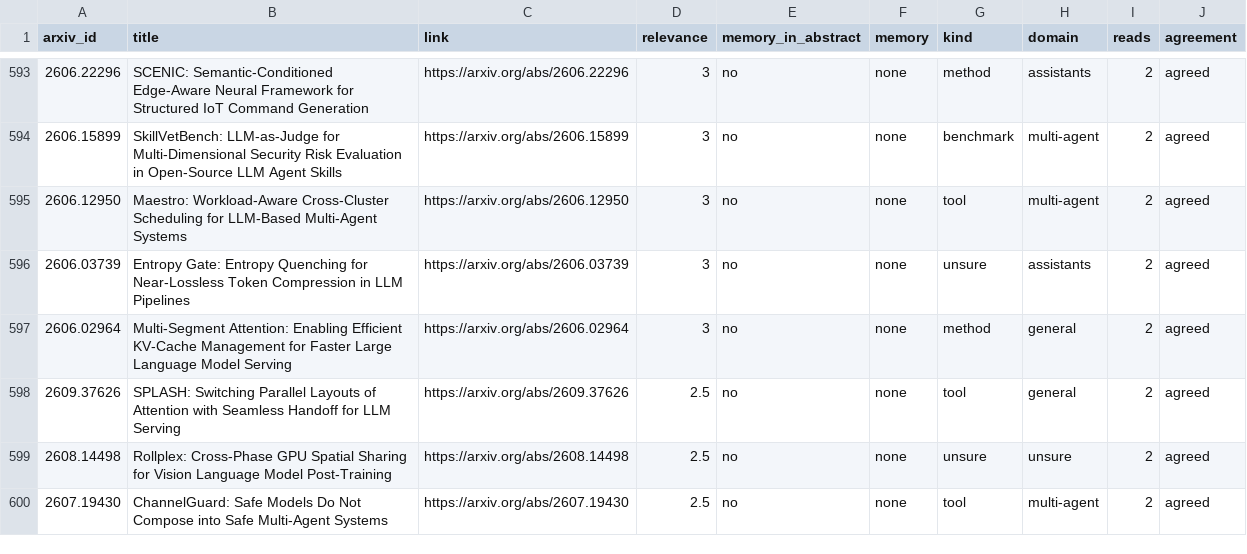
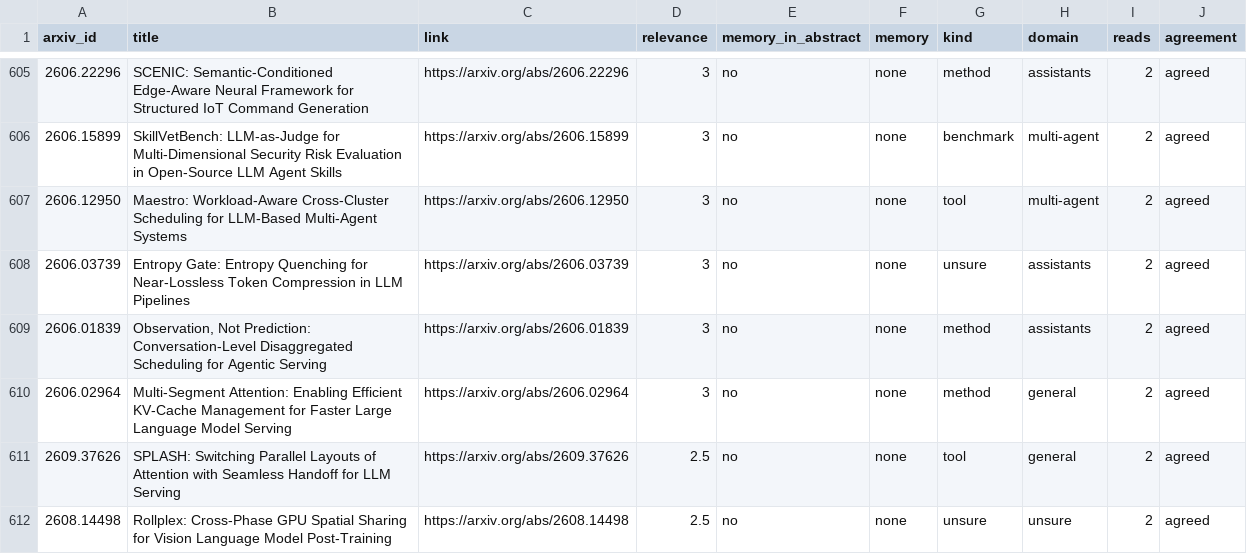
Before and after one commit to heldalive/memory-research, a CSV file: papers/read/2026-09-30.csv, drawn as a sheet; only a part is shown, gaps mark what is left out; the shorter side is filled out with more unchanged rows; the diff covers the shown part only; the diff names each change by its address in the sheet, - before the commit and + after, or states it on an @@ line.

Commit message:
Reading, 2026-10-01 00:29 UTC: 940 of 21,892 papers read, 534 on agent memory

```diff
--- a/papers/read/2026-09-30.csv
+++ b/papers/read/2026-09-30.csv
+row 609: 2606.01839 | Observation, Not Prediction: Conversation-Level Disaggregated Scheduling for Agentic Serving | https://arxiv.org/abs/2606.01839 | 3 | no | none | method | assistants | 2 | agreed
```
Also changed, not shown: 12 added rows elsewhere in this file, 4 other files.
